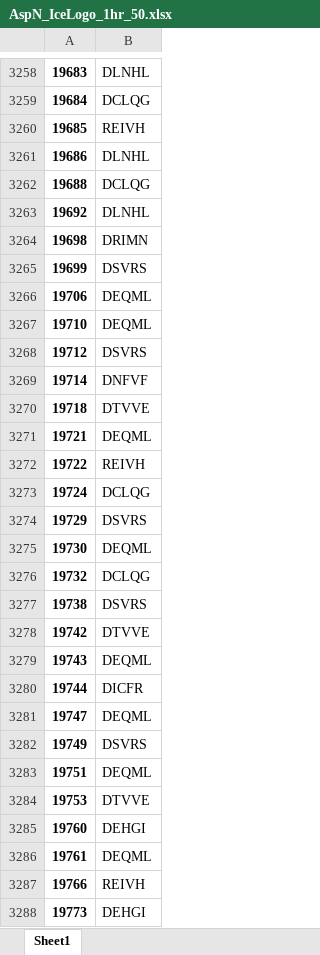
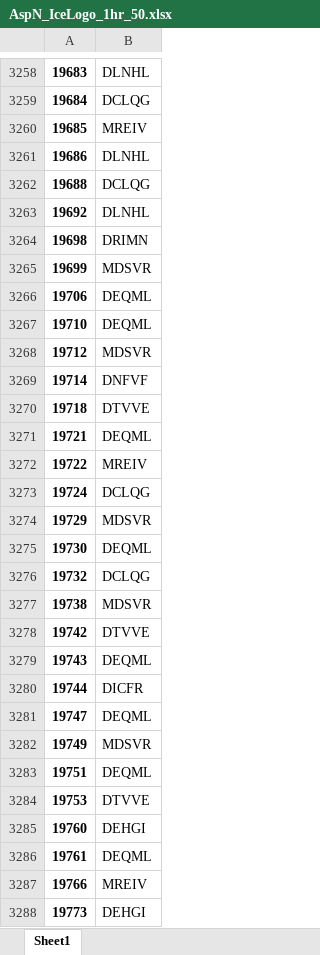
Before and after one commit to TTCooper-PhD/Limited_Proteolysis_Hive, an Excel workbook: HeLa/Unfractioned_Tryp_AspN_GluC/AspN_IceLogo_1hr_50.xlsx, sheet Sheet1, drawn as a sheet; only a part is shown, gaps mark what is left out; values as stored, in another font and other column widths than the file's, no borders; the diff covers the shown part only; the diff names each change by its address in the sheet, - before the commit and + after, or states it on an @@ line.

```diff
--- a/HeLa/Unfractioned_Tryp_AspN_GluC/AspN_IceLogo_1hr_50.xlsx (sheet Sheet1)
+++ b/HeLa/Unfractioned_Tryp_AspN_GluC/AspN_IceLogo_1hr_50.xlsx (sheet Sheet1)
-B3260: REIVH
+B3260: MREIV
-B3265: DSVRS
+B3265: MDSVR
-B3268: DSVRS
+B3268: MDSVR
-B3272: REIVH
+B3272: MREIV
-B3274: DSVRS
+B3274: MDSVR
-B3277: DSVRS
+B3277: MDSVR
-B3282: DSVRS
+B3282: MDSVR
-B3287: REIVH
+B3287: MREIV
```
Also changed, not shown: 1086 edited cells elsewhere in this sheet, HeLa/Unfractioned_Tryp_AspN_GluC/AspN_IceLogo_18hr_50.xlsx, HeLa/Unfractioned_Tryp_AspN_GluC/GluC_18hr_Coverage.xlsx, 30 other files.
